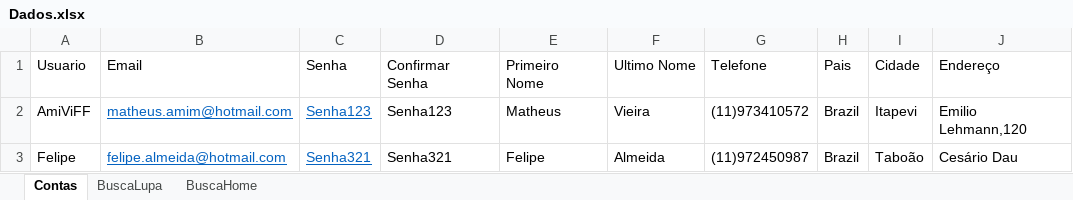
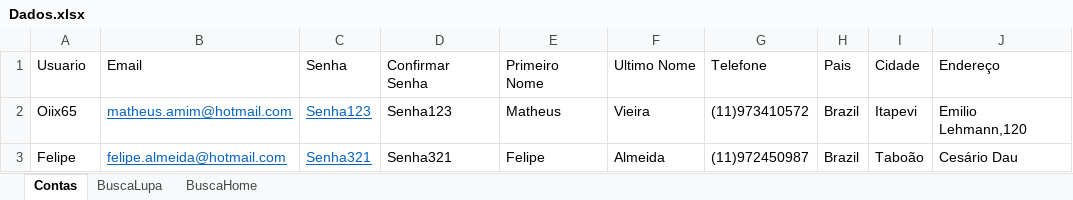
Before and after one commit to AmimV/AdvantageShoppTDD, an Excel workbook: target/Excel/Dados.xlsx, sheet Contas, drawn as a sheet; only a part is shown; values as stored, in another font and other column widths than the file's, no borders; the diff names each change by its address in the sheet, - before the commit and + after, or states it on an @@ line.

```diff
--- a/target/Excel/Dados.xlsx (sheet Contas)
+++ b/target/Excel/Dados.xlsx (sheet Contas)
-A2: AmiViFF
+A2: Oiix65
```
Also changed, not shown: 38 other files.
